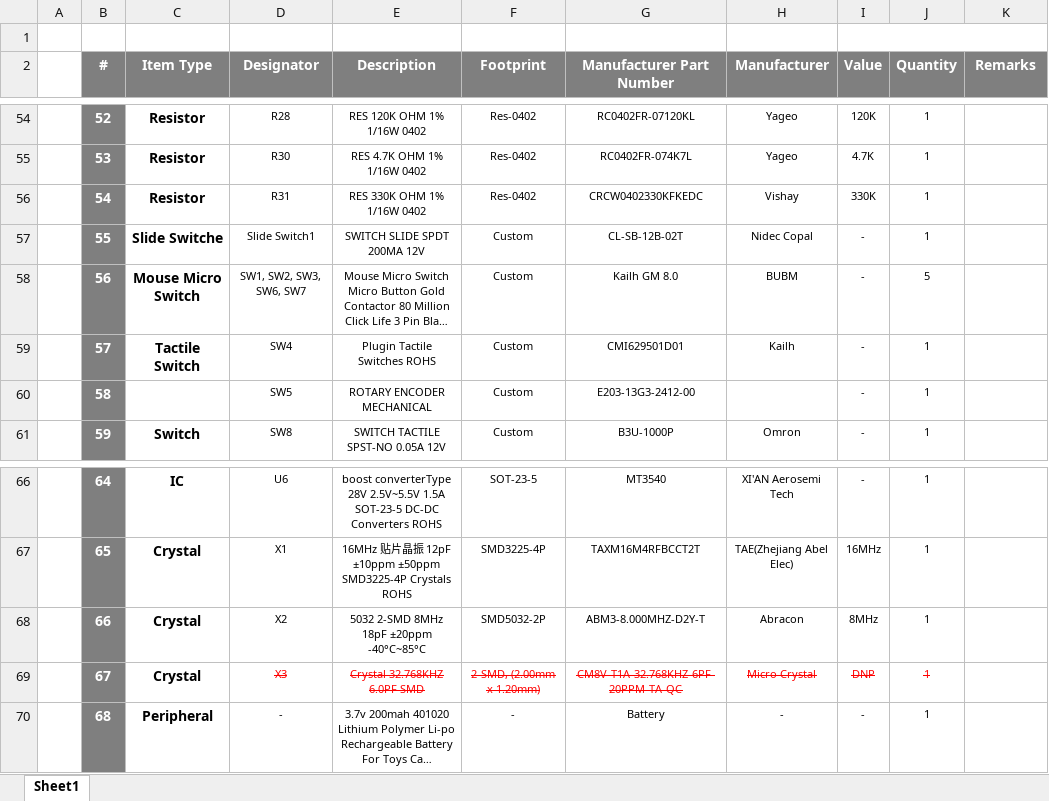
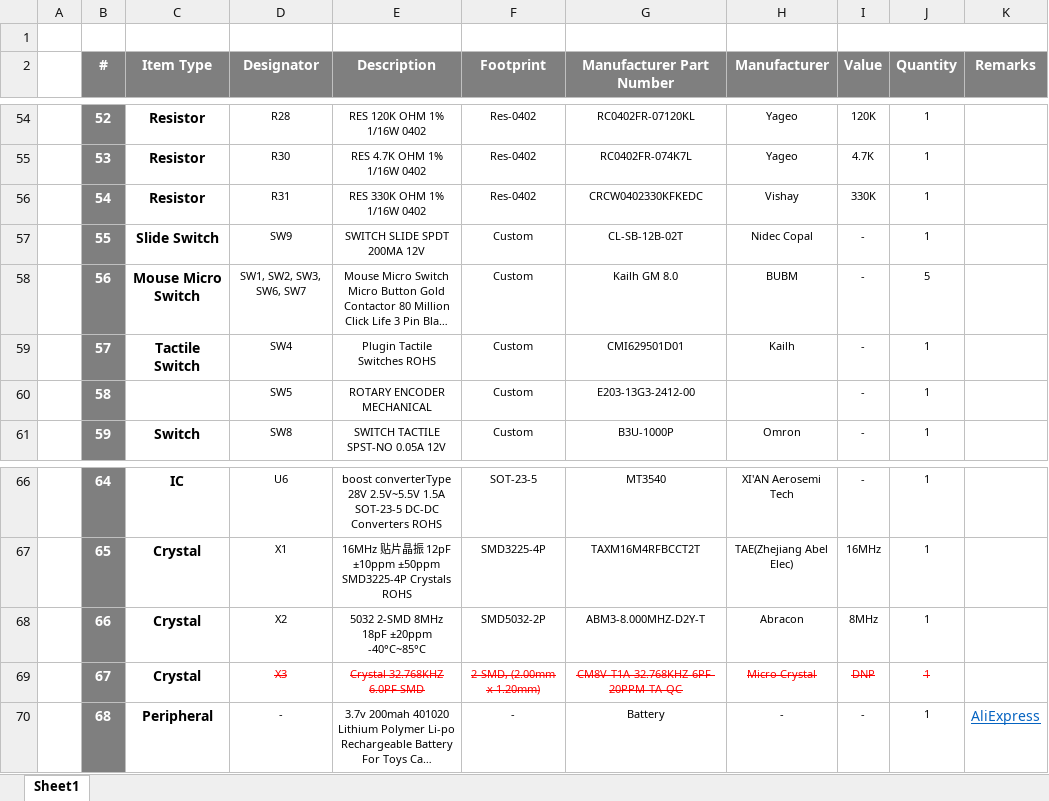
Before and after one commit to eSpark-Consulting-Group/austing-unniers-gaming-mouse, an Excel workbook: Design-Files/GamingMouse-v1.1/BOM/Client_BOM_GamingMouse-v1.1.xlsx, sheet Sheet1, drawn as a sheet; only a part is shown, gaps mark what is left out; long unchanged cells end in …; values as stored, in another font and other column widths than the file's, no borders; the diff names each change by its address in the sheet, - before the commit and + after, or states it on an @@ line.

Commit message:
#4 Fresh Deliverables Generated along with fresh Client BOM.

```diff
--- a/Design-Files/GamingMouse-v1.1/BOM/Client_BOM_GamingMouse-v1.1.xlsx (sheet Sheet1)
+++ b/Design-Files/GamingMouse-v1.1/BOM/Client_BOM_GamingMouse-v1.1.xlsx (sheet Sheet1)
-C57 (Item Type): Slide Switche
+C57 (Item Type): Slide Switch
-D57 (Designator): Slide Switch1
+D57 (Designator): SW9
-K70 (Remarks): (empty)
+K70 (Remarks): AliExpress
```
Also changed, not shown: 43 other files.
